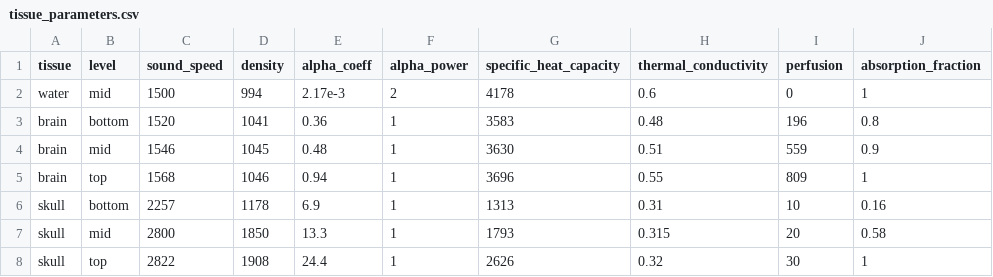
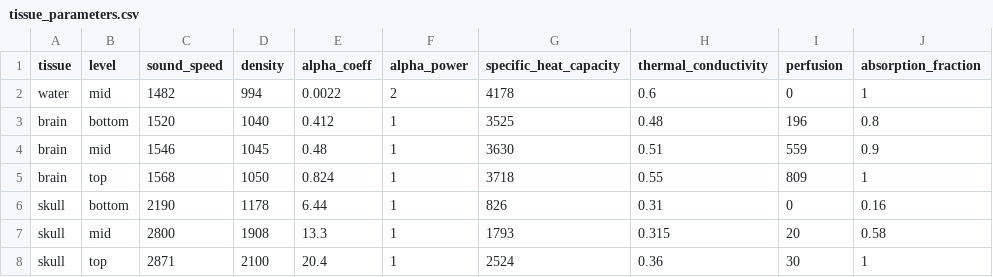
Before and after one commit to jkosciessa/PRESTUS_itrusst, a CSV file: data/tissue_parameters.csv, drawn as a sheet.

Commit message:
[config] Update tissue parameter ranges to the revised literature table
data/tissue_parameters_source.md holds the revised table (attenuation at
500 kHz); tissue_parameters.csv stores PRESTUS' 1 MHz coefficient
alpha_coeff = alpha_500kHz / 0.5^alpha_power (y = 1 brain/skull, 2 water).
Notable changes: brain density 1040-1050, brain attenuation 0.412-0.824
(was 0.36-0.94), skull sound speed 2190-2871, skull density 1178-2100
(reference 1908), skull attenuation 6.44-20.4 (was 6.9-24.4), skull
specific heat 826-2524, skull perfusion 0-30.

Water (c = 1482 m/s, alpha_coeff = 0.0022 dB/(MHz^2 cm)) is updated in
every config, including the tool defaults; config_medium_setup1/
reference/setup2.yaml are regenerated. Methods tables list both
attenuation conventions and the skull properties; perfusion unit is
mL/min/kg (as PRESTUS expects). tissue_parameters_references.csv and
_deviations.csv still describe the previous values.

```diff
--- a/data/tissue_parameters.csv
+++ b/data/tissue_parameters.csv
@@ -1,8 +1,8 @@
 tissue,level,sound_speed,density,alpha_coeff,alpha_power,specific_heat_capacity,thermal_conductivity,perfusion,absorption_fraction
-water,mid,1500,994,2.17e-3,2,4178,0.6,0,1
-brain,bottom,1520,1041,0.36,1,3583,0.48,196,0.8
+water,mid,1482,994,0.0022,2,4178,0.6,0,1
+brain,bottom,1520,1040,0.412,1,3525,0.48,196,0.8
 brain,mid,1546,1045,0.48,1,3630,0.51,559,0.9
-brain,top,1568,1046,0.94,1,3696,0.55,809,1
-skull,bottom,2257,1178,6.9,1,1313,0.31,10,0.16
-skull,mid,2800,1850,13.3,1,1793,0.315,20,0.58
-skull,top,2822,1908,24.4,1,2626,0.32,30,1
+brain,top,1568,1050,0.824,1,3718,0.55,809,1
+skull,bottom,2190,1178,6.44,1,826,0.31,0,0.16
+skull,mid,2800,1908,13.3,1,1793,0.315,20,0.58
+skull,top,2871,2100,20.4,1,2524,0.36,30,1
```
Also changed, not shown: 21 other files.
